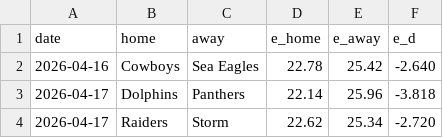
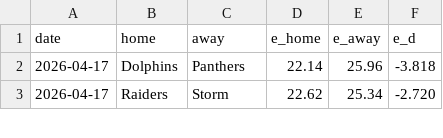
Before and after one commit to octonion/rugby, a CSV file: nrl/sos/predictions.csv, drawn as a sheet; only a part is shown.

```diff
--- a/nrl/sos/predictions.csv
+++ b/nrl/sos/predictions.csv
@@ -1,3 +1,2 @@
 date,home,away,e_home,e_away,e_d
-2026-04-16,Cowboys,Sea Eagles,22.78,25.42,-2.640
 2026-04-17,Dolphins,Panthers,22.14,25.96,-3.818
```
Also changed, not shown: 2 other files.
